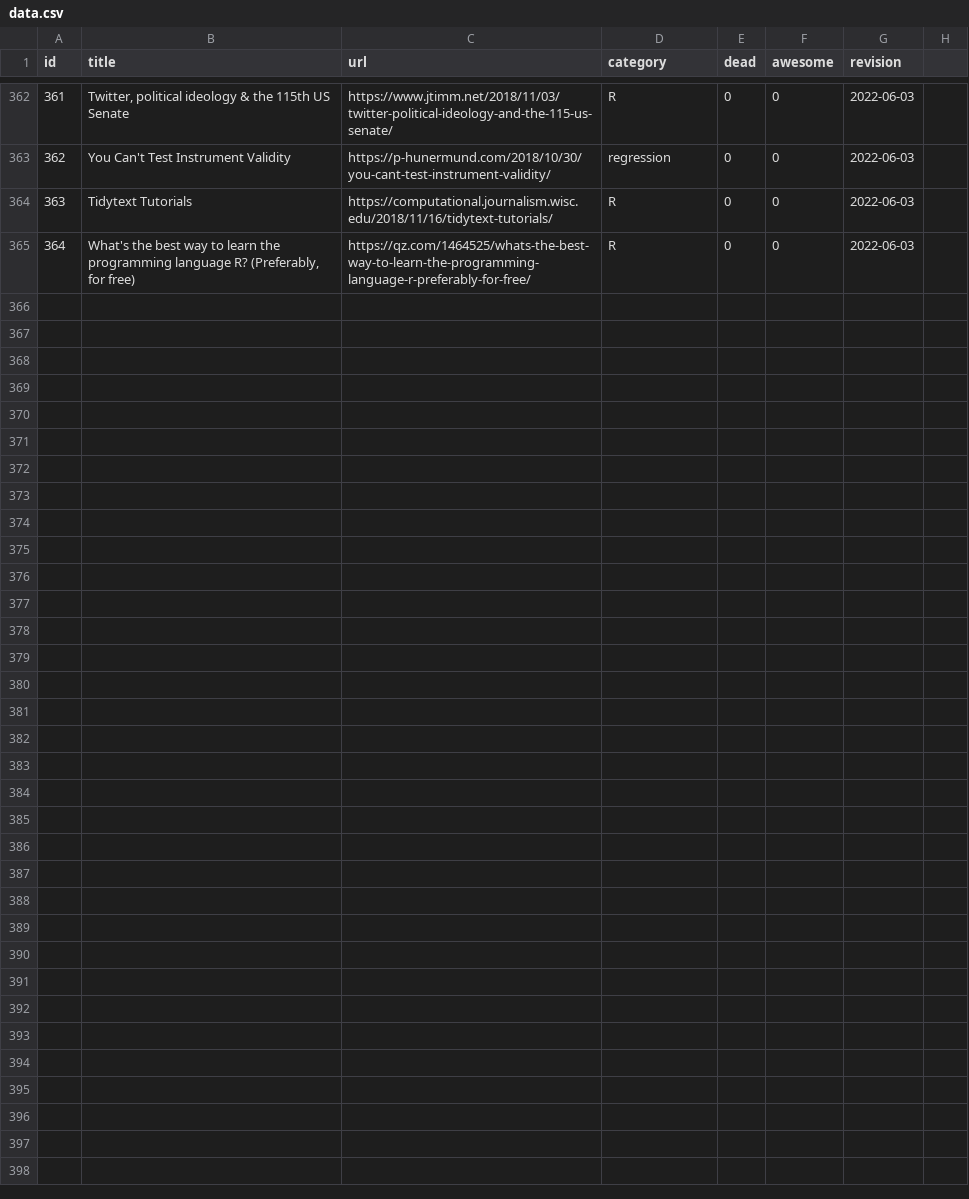
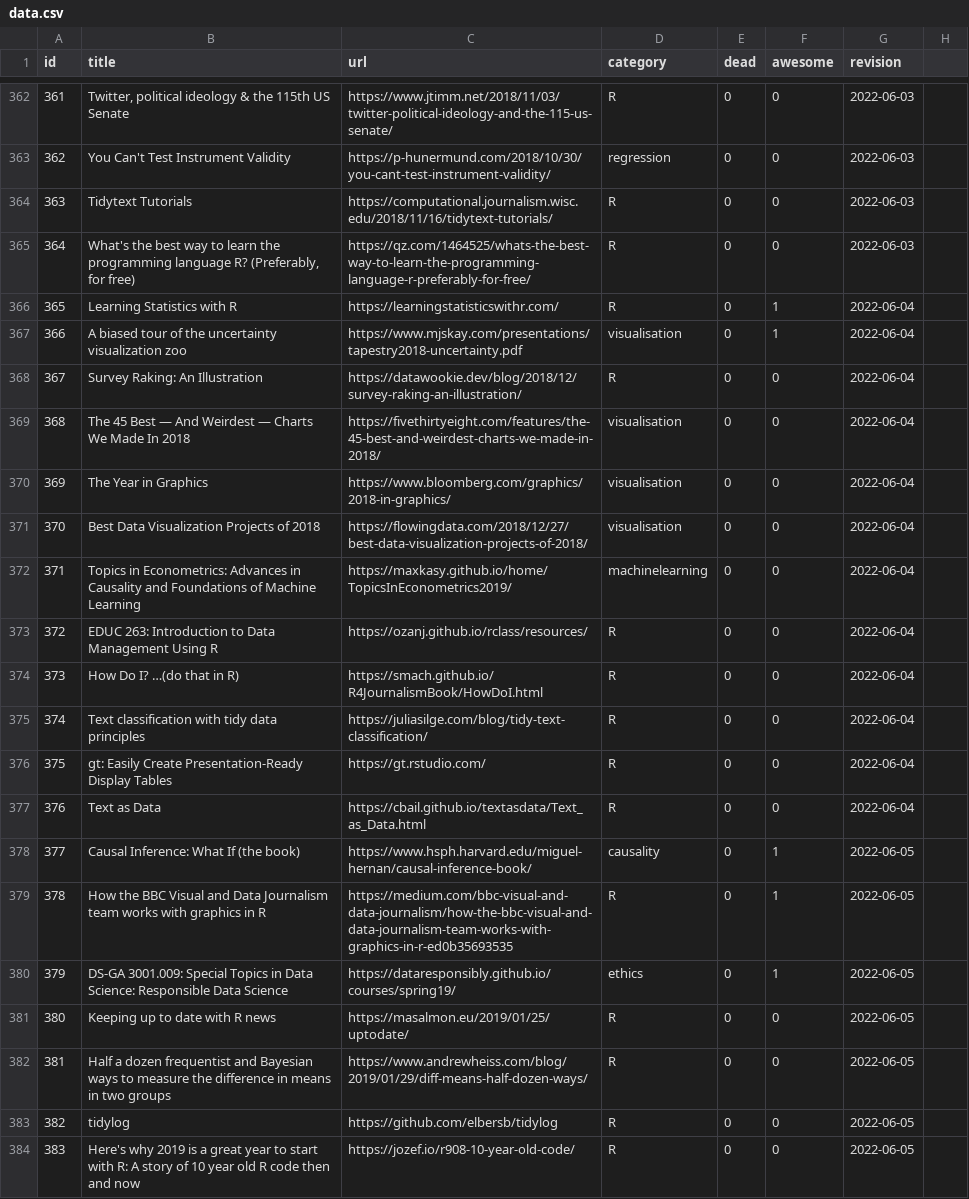
Before and after one commit to erikgahner/awesome-statistics, a CSV file: data.csv, drawn as a sheet; only a part is shown, gaps mark what is left out; the diff covers the shown part only; the diff names each change by its address in the sheet, - before the commit and + after, or states it on an @@ line.

```diff
--- a/data.csv
+++ b/data.csv
+row 366: 365 | Learning Statistics with R | https://learningstatisticswithr.com/ | R | 0 | 1 | 2022-06-04
+row 367: 366 | A biased tour of the uncertainty visualization zoo | https://www.mjskay.com/presentations/tapestry2018-uncertainty.pdf | visualisation | 0 | 1 | 2022-06-04
+row 368: 367 | Survey Raking: An Illustration | https://datawookie.dev/blog/2018/12/survey-raking-an-illustration/ | R | 0 | 0 | 2022-06-04
+row 369: 368 | The 45 Best — And Weirdest — Charts We Made In 2018 | https://fivethirtyeight.com/features/the-45-best-and-weirdest-charts-we-made-in-2018/ | visualisation | 0 | 0 | 2022-06-04
+row 370: 369 | The Year in Graphics | https://www.bloomberg.com/graphics/2018-in-graphics/ | visualisation | 0 | 0 | 2022-06-04
+row 371: 370 | Best Data Visualization Projects of 2018 | https://flowingdata.com/2018/12/27/best-data-visualization-projects-of-2018/ | visualisation | 0 | 0 | 2022-06-04
+row 372: 371 | Topics in Econometrics: Advances in Causality and Foundations of Machine Learning | https://maxkasy.github.io/home/TopicsInEconometrics2019/ | machinelearning | 0 | 0 | 2022-06-04
+row 373: 372 | EDUC 263: Introduction to Data Management Using R | https://ozanj.github.io/rclass/resources/ | R | 0 | 0 | 2022-06-04
+row 374: 373 | How Do I? …(do that in R) | https://smach.github.io/R4JournalismBook/HowDoI.html | R | 0 | 0 | 2022-06-04
+row 375: 374 | Text classification with tidy data principles | https://juliasilge.com/blog/tidy-text-classification/ | R | 0 | 0 | 2022-06-04
+row 376: 375 | gt: Easily Create Presentation-Ready Display Tables | https://gt.rstudio.com/ | R | 0 | 0 | 2022-06-04
+row 377: 376 | Text as Data | https://cbail.github.io/textasdata/Text_as_Data.html | R | 0 | 0 | 2022-06-04
+row 378: 377 | Causal Inference: What If (the book) | https://www.hsph.harvard.edu/miguel-hernan/causal-inference-book/ | causality | 0 | 1 | 2022-06-05
+row 379: 378 | How the BBC Visual and Data Journalism team works with graphics in R | https://medium.com/bbc-visual-and-data-journalism/how-the-bbc-visual-and-data-journalism-team-works-with-graphics-in-r-ed0b35693535 | R | 0 | 1 | 2022-06-05
+row 380: 379 | DS-GA 3001.009: Special Topics in Data Science: Responsible Data Science | https://dataresponsibly.github.io/courses/spring19/ | ethics | 0 | 1 | 2022-06-05
+row 381: 380 | Keeping up to date with R news | https://masalmon.eu/2019/01/25/uptodate/ | R | 0 | 0 | 2022-06-05
+row 382: 381 | Half a dozen frequentist and Bayesian ways to measure the difference in means in two groups | https://www.andrewheiss.com/blog/2019/01/29/diff-means-half-dozen-ways/ | R | 0 | 0 | 2022-06-05
+row 383: 382 | tidylog | https://github.com/elbersb/tidylog | R | 0 | 0 | 2022-06-05
+row 384: 383 | Here's why 2019 is a great year to start with R: A story of 10 year old R code then and now | https://jozef.io/r908-10-year-old-code/ | R | 0 | 0 | 2022-06-05
```
Also changed, not shown: 9 added rows and 1 edited cell elsewhere in this file, 2 other files.
